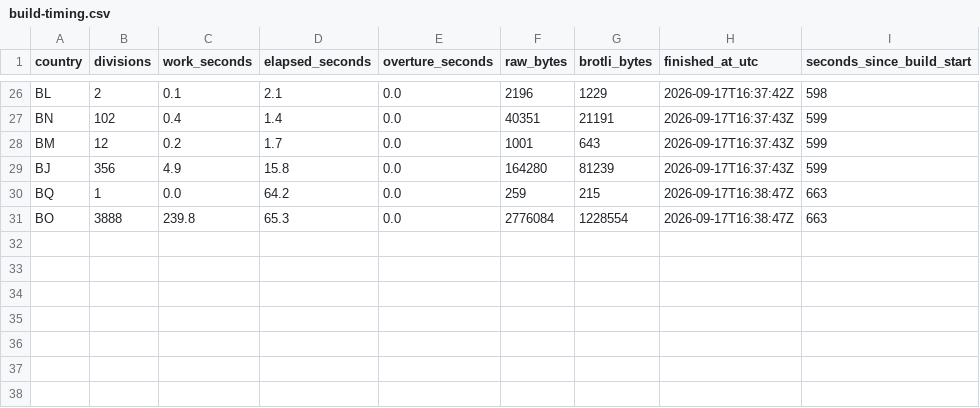
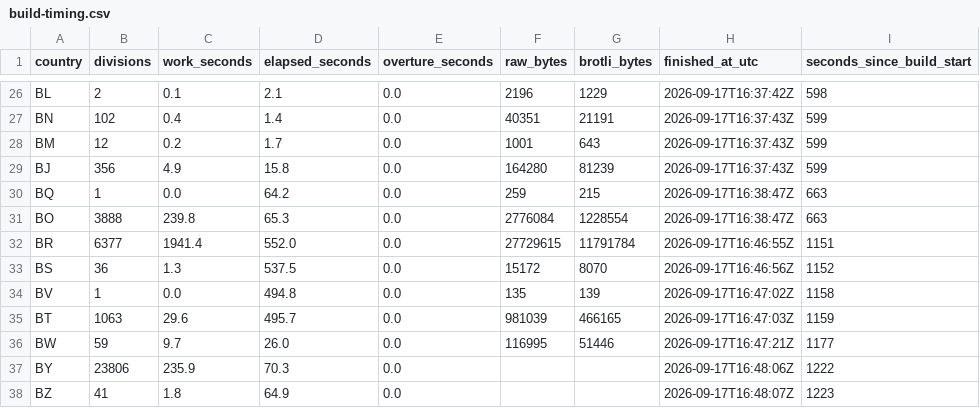
Before and after one commit to dellarosamarco/mappy-map, a CSV file: h3-geography/2026-08-19.0/build-timing.csv, drawn as a sheet; only a part is shown, gaps mark what is left out.

```diff
--- a/h3-geography/2026-08-19.0/build-timing.csv
+++ b/h3-geography/2026-08-19.0/build-timing.csv
@@ -31 +31,8 @@ BQ,1,0.0,64.2,0.0,259,215,2026-09-17T16:38:47Z,663
 BO,3888,239.8,65.3,0.0,2776084,1228554,2026-09-17T16:38:47Z,663
+BR,6377,1941.4,552.0,0.0,27729615,11791784,2026-09-17T16:46:55Z,1151
+BS,36,1.3,537.5,0.0,15172,8070,2026-09-17T16:46:56Z,1152
+BV,1,0.0,494.8,0.0,135,139,2026-09-17T16:47:02Z,1158
+BT,1063,29.6,495.7,0.0,981039,466165,2026-09-17T16:47:03Z,1159
+BW,59,9.7,26.0,0.0,116995,51446,2026-09-17T16:47:21Z,1177
+BY,23806,235.9,70.3,0.0,,,2026-09-17T16:48:06Z,1222
+BZ,41,1.8,64.9,0.0,,,2026-09-17T16:48:07Z,1223
```
Also changed, not shown: 16 other files.
